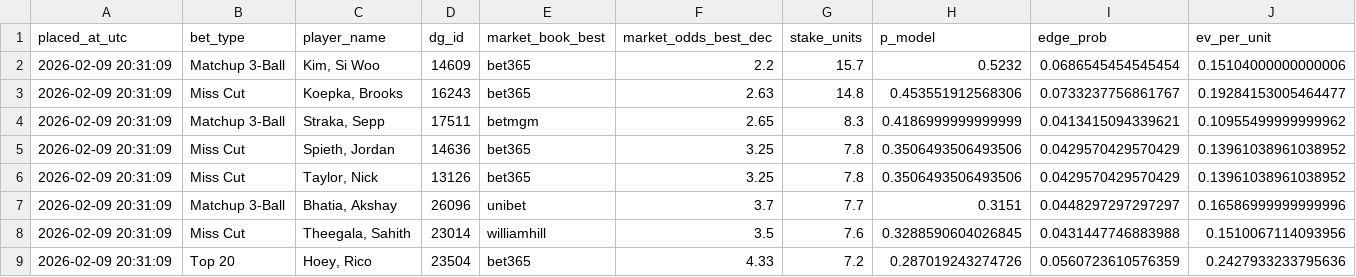
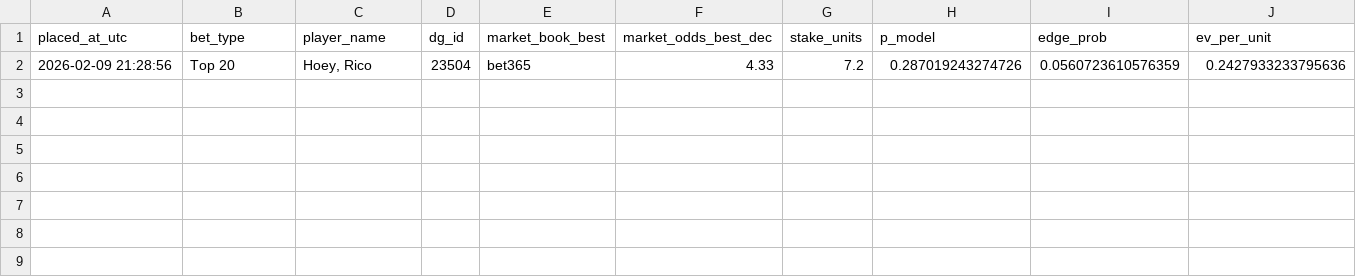
Before and after one commit to conormaccallum/golf-bets-outputs, a CSV file: latest_betslip.csv, drawn as a sheet; only a part is shown; removed rows and columns are numbered as before the commit, all else as after; rows hold the shown columns only; the diff names each change by its address in the sheet, - before the commit and + after, or states it on an @@ line.

```diff
--- a/latest_betslip.csv
+++ b/latest_betslip.csv
-row 2: 2026-02-09 20:31:09 | Matchup 3-Ball | Kim, Si Woo | 14609 | bet365 | 2.2 | 15.7 | 0.5232 | 0.0686545454545454 | 0.15104000000000006
-row 3: 2026-02-09 20:31:09 | Miss Cut | Koepka, Brooks | 16243 | bet365 | 2.63 | 14.8 | 0.453551912568306 | 0.0733237756861767 | 0.19284153005464477
-row 4: 2026-02-09 20:31:09 | Matchup 3-Ball | Straka, Sepp | 17511 | betmgm | 2.65 | 8.3 | 0.4186999999999999 | 0.0413415094339621 | 0.10955499999999962
-row 5: 2026-02-09 20:31:09 | Miss Cut | Spieth, Jordan | 14636 | bet365 | 3.25 | 7.8 | 0.3506493506493506 | 0.0429570429570429 | 0.13961038961038952
-row 6: 2026-02-09 20:31:09 | Miss Cut | Taylor, Nick | 13126 | bet365 | 3.25 | 7.8 | 0.3506493506493506 | 0.0429570429570429 | 0.13961038961038952
-row 7: 2026-02-09 20:31:09 | Matchup 3-Ball | Bhatia, Akshay | 26096 | unibet | 3.7 | 7.7 | 0.3151 | 0.0448297297297297 | 0.16586999999999996
-row 8: 2026-02-09 20:31:09 | Miss Cut | Theegala, Sahith | 23014 | williamhill | 3.5 | 7.6 | 0.3288590604026845 | 0.0431447746883988 | 0.1510067114093956
-A2 (placed_at_utc): 2026-02-09 20:31:09
+A2 (placed_at_utc): 2026-02-09 21:28:56
```
Also changed, not shown: latest_value_makecut.csv, 1 other file.
